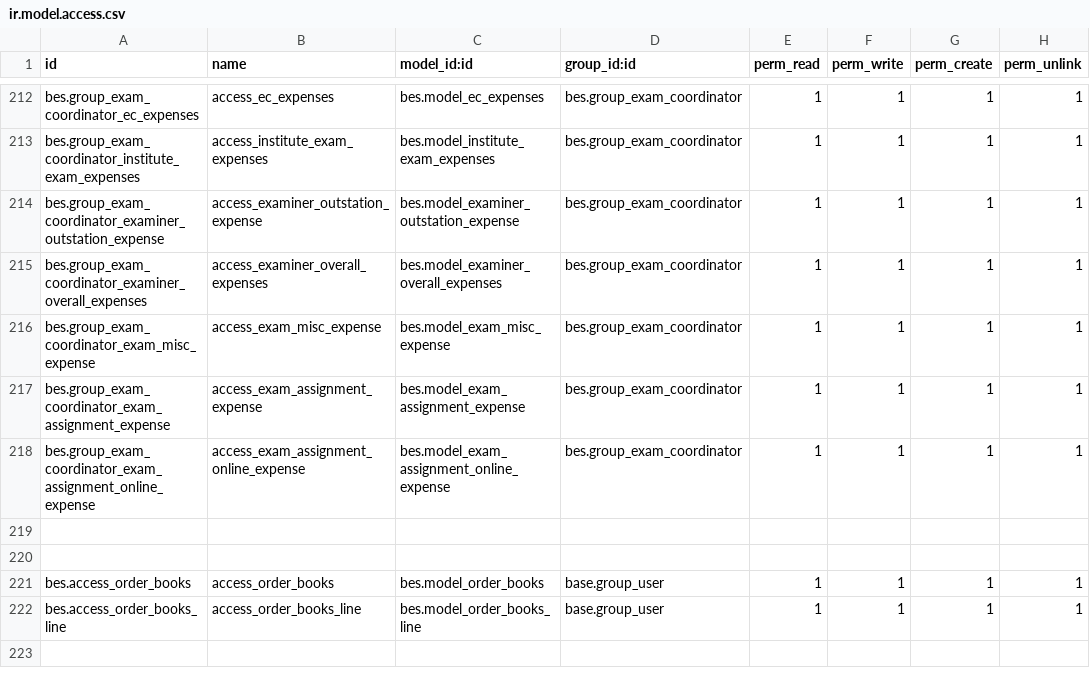
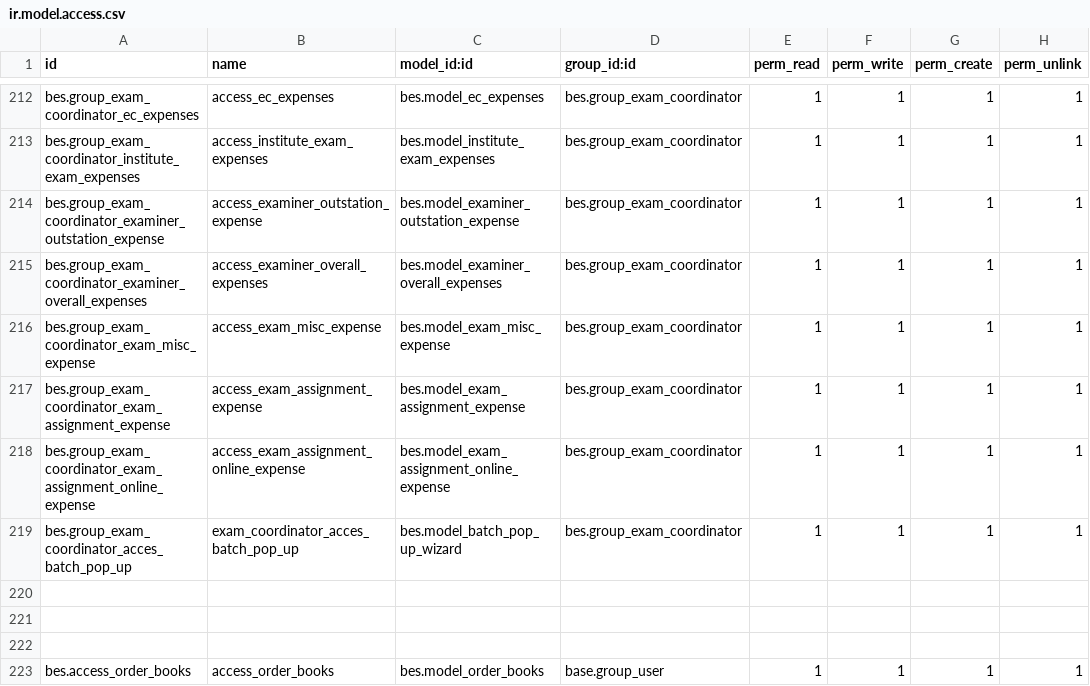
Before and after one commit to saif-esehat/bes, a CSV file: security/ir.model.access.csv, drawn as a sheet; only a part is shown, gaps mark what is left out; the shorter side is filled out with more unchanged rows; the diff names each change by its address in the sheet, - before the commit and + after, or states it on an @@ line.

Commit message:
SAVE

```diff
--- a/security/ir.model.access.csv
+++ b/security/ir.model.access.csv
+row 219: bes.group_exam_coordinator_acces_batch_pop_up | exam_coordinator_acces_batch_pop_up | bes.model_batch_pop_up_wizard | bes.group_exam_coordinator | 1 | 1 | 1 | 1
+row 220: (empty)
```
